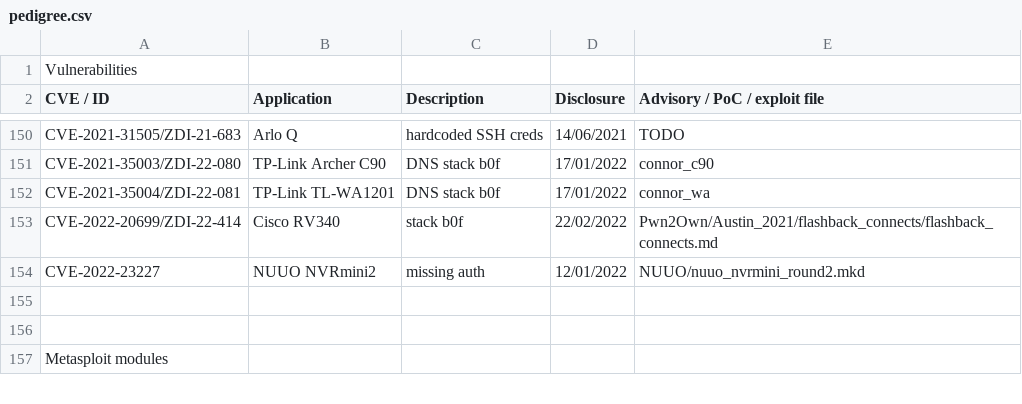
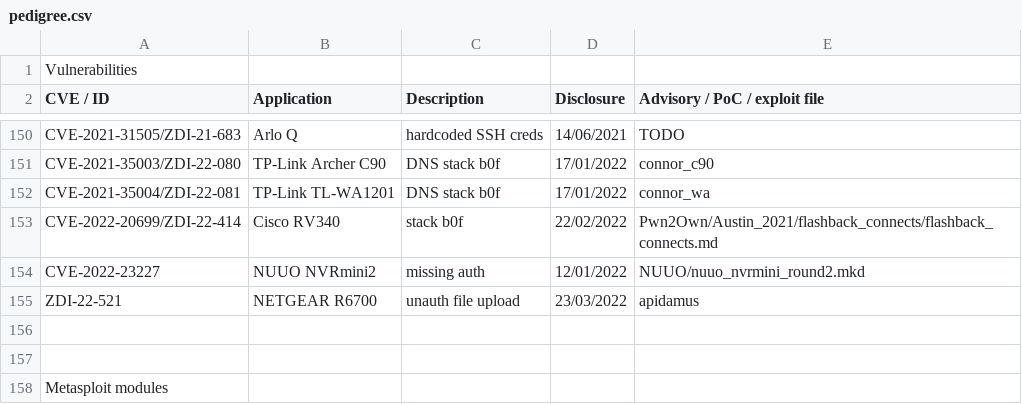
Before and after one commit to pedrib/PoC, a CSV file: pedigree.csv, drawn as a sheet; only a part is shown, gaps mark what is left out.

Commit message:
Update pedigree.csv

```diff
--- a/pedigree.csv
+++ b/pedigree.csv
@@ -154,2 +154,3 @@ CVE-2022-20699/ZDI-22-414,Cisco RV340,stack b0f,22/02/2022,Pwn2Own/Austin_2021/f
 CVE-2022-23227,NUUO NVRmini2,missing auth,12/01/2022,NUUO/nuuo_nvrmini_round2.mkd
+ZDI-22-521,NETGEAR R6700,unauth file upload,23/03/2022,apidamus
 ,,,,
```
